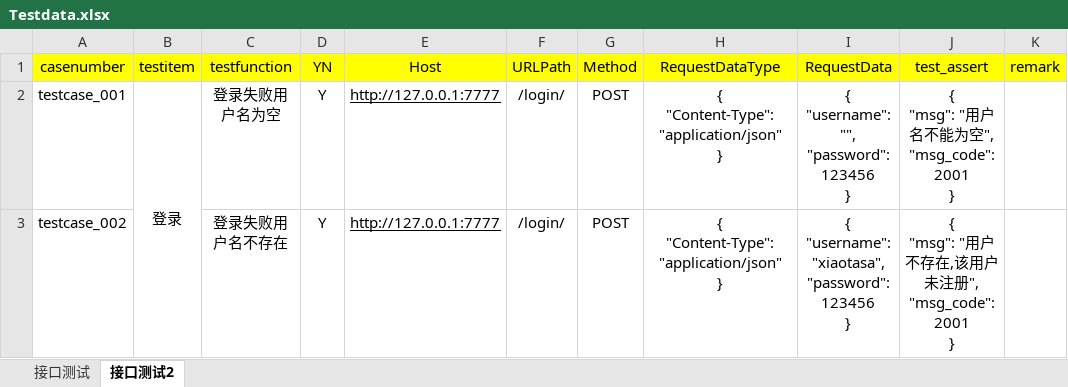
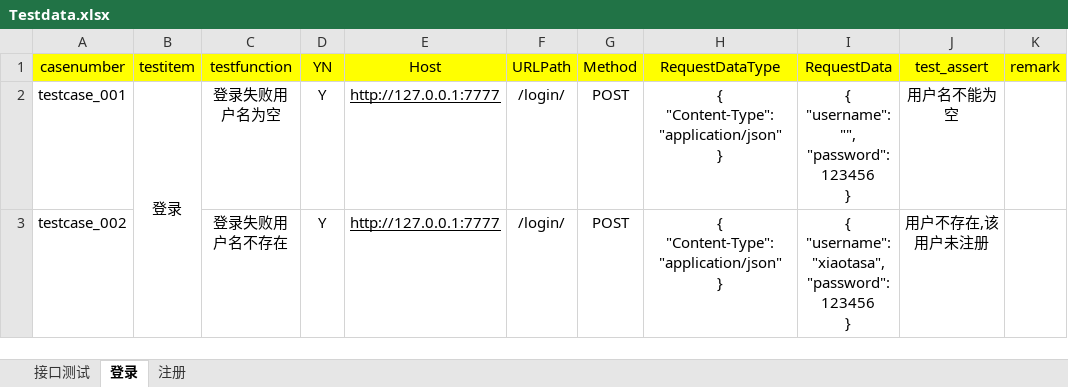
Before and after one commit to xiaotiankeyi/portTest, an Excel workbook: pytest_project/test_data/Testdata.xlsx, sheet 登录, drawn as a sheet; values as stored, in another font and other column widths than the file's, no borders; ↵ is a line break in a cell; the diff names each change by its address in the sheet, - before the commit and + after, or states it on an @@ line.

```diff
--- a/pytest_project/test_data/Testdata.xlsx (sheet 登录)
+++ b/pytest_project/test_data/Testdata.xlsx (sheet 登录)
-sheet tab: 接口测试2
+sheet tab: 登录
+sheet tab: 注册
-J2 (test_assert): { ↵ "msg": "用户名不能为空", ↵ "msg_code": 2001 ↵ }
+J2 (test_assert): 用户名不能为空
-J3 (test_assert): { ↵ "msg": "用户不存在,该用户未注册", ↵ "msg_code": 2001 ↵ }
+J3 (test_assert): 用户不存在,该用户未注册
```
Also changed, not shown: sheet 接口测试, 7 other files.
